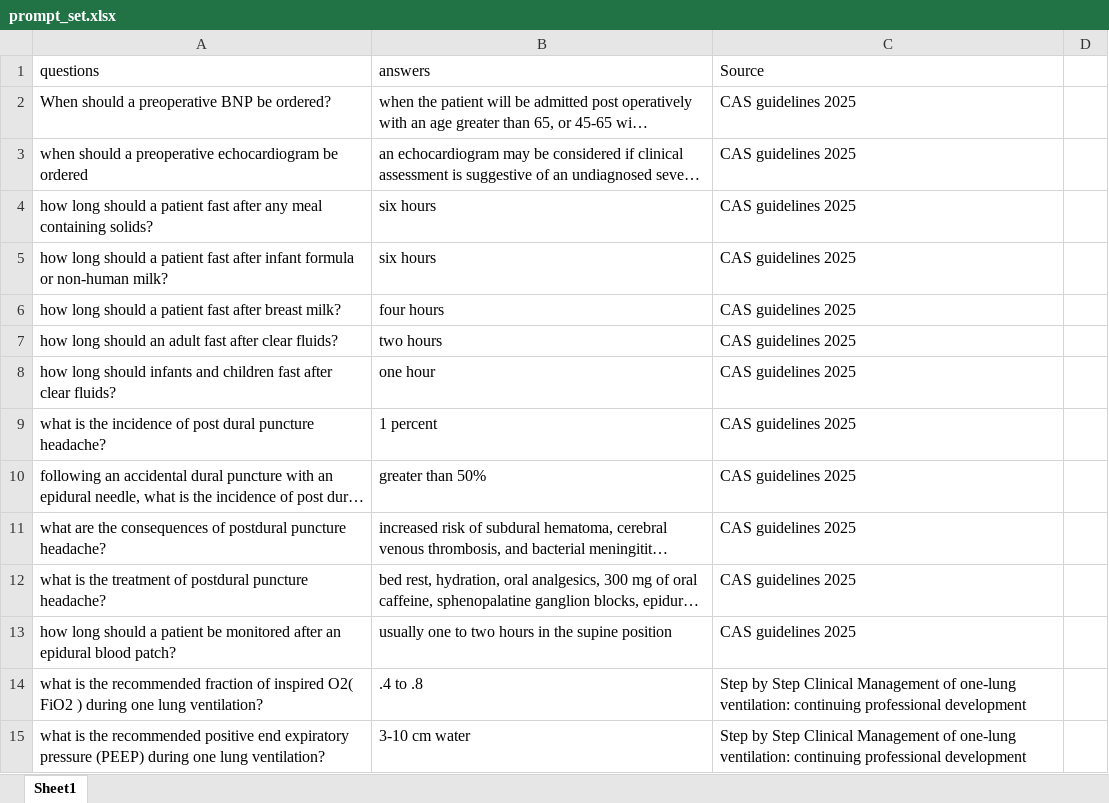
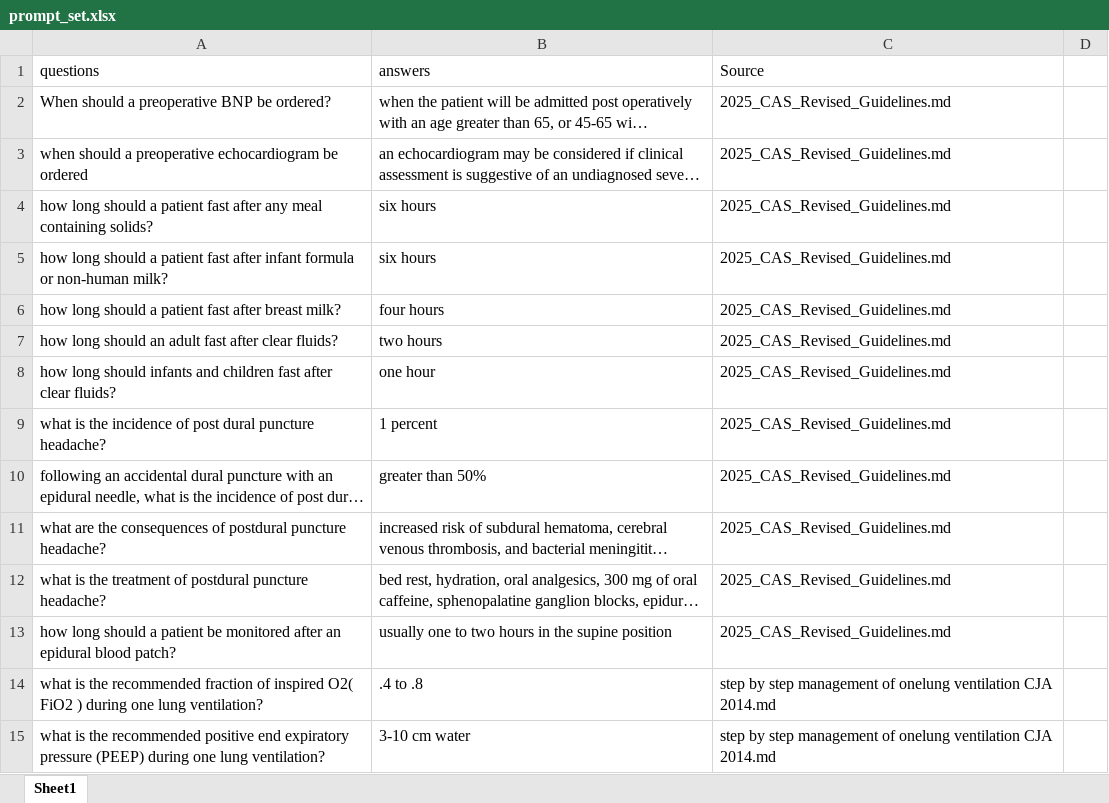
Before and after one commit to djholty/Clinical-Anesthesia-RAG, an Excel workbook: monitoring/prompt_set.xlsx, sheet Sheet1, drawn as a sheet; only a part is shown; long unchanged cells end in …; values as stored, in another font and other column widths than the file's, no borders; the diff covers the shown part only; the diff names each change by its address in the sheet, - before the commit and + after, or states it on an @@ line.

Commit message:
Update prompt_set.xlsx

```diff
--- a/monitoring/prompt_set.xlsx (sheet Sheet1)
+++ b/monitoring/prompt_set.xlsx (sheet Sheet1)
-C2:C13 (Source): CAS guidelines 2025
+C2:C13 (Source): 2025_CAS_Revised_Guidelines.md
-C14:C15 (Source): Step by Step Clinical Management of one-lung ventilation: continuing professional development
+C14:C15 (Source): step by step management of onelung ventilation CJA 2014.md
```
Also changed, not shown: 137 edited cells elsewhere in this sheet.
